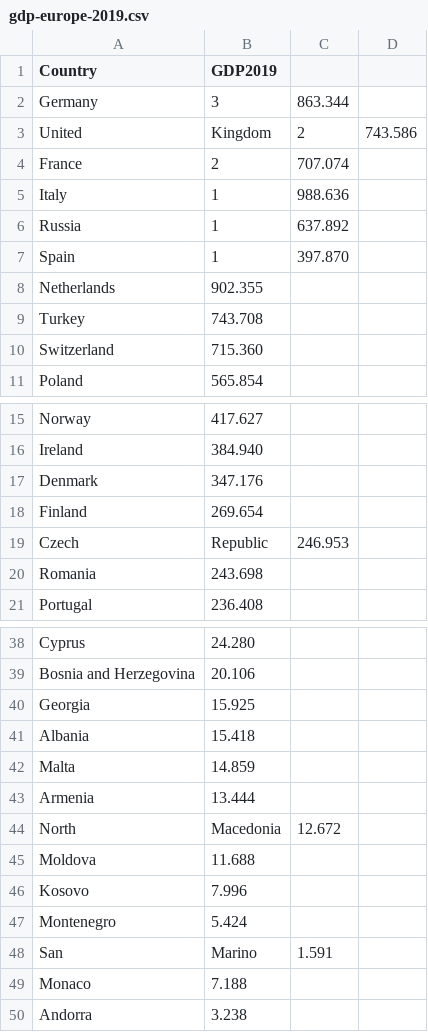
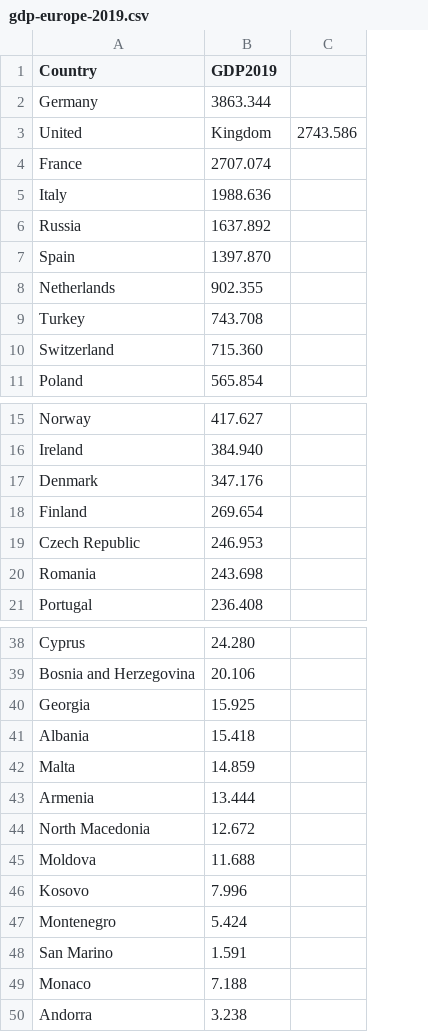
Before and after one commit to oracky/Corona-virus-Europe-analysis, a CSV file: gdp-europe-2019.csv, drawn as a sheet; only a part is shown, gaps mark what is left out; removed rows and columns are numbered as before the commit, all else as after; the diff names each change by its address in the sheet, - before the commit and + after, or states it on an @@ line.

Commit message:
Update gdp-europe-2019.csv

```diff
--- a/gdp-europe-2019.csv
+++ b/gdp-europe-2019.csv
-column C, rows 2-7: 863.344 | 2 | 707.074 | 988.636 | 637.892 | 397.870
-column D, row 3: 743.586
+column C, row 3: 2743.586
-B2 (GDP2019): 3
+B2 (GDP2019): 3863.344
-B4 (GDP2019): 2
+B4 (GDP2019): 2707.074
-B5 (GDP2019): 1
+B5 (GDP2019): 1988.636
-B6 (GDP2019): 1
+B6 (GDP2019): 1637.892
-B7 (GDP2019): 1
+B7 (GDP2019): 1397.870
-row 19: Czech | Republic | 246.953
+row 19: Czech Republic | 246.953
-row 44: North | Macedonia | 12.672
+row 44: North Macedonia | 12.672
-row 48: San | Marino | 1.591
+row 48: San Marino | 1.591
```
